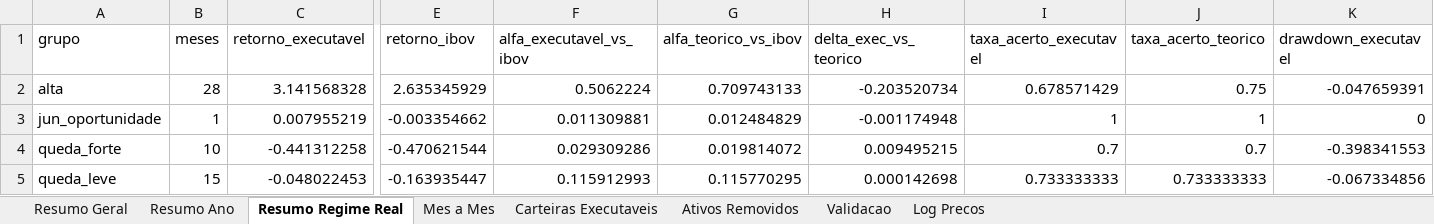
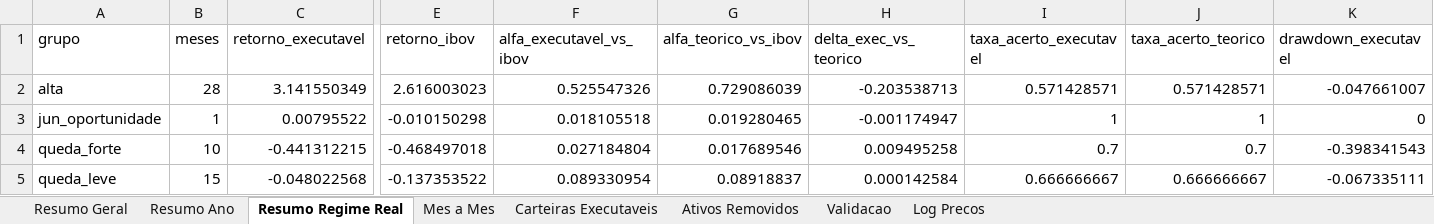
Before and after one commit to indicepb-sketch/carteira-mensal, an Excel workbook: carteira_mensal/output/excel/shadow_teste46_carteira_executavel.xlsx, sheet Resumo Regime Real, drawn as a sheet; only a part is shown, gaps mark what is left out; values as stored, in another font and other column widths than the file's, no borders; the diff names each change by its address in the sheet, - before the commit and + after, or states it on an @@ line.

Commit message:
Corrige retornos historicos por serie ajustada

```diff
--- a/carteira_mensal/output/excel/shadow_teste46_carteira_executavel.xlsx (sheet Resumo Regime Real)
+++ b/carteira_mensal/output/excel/shadow_teste46_carteira_executavel.xlsx (sheet Resumo Regime Real)
-C2 (retorno_executavel): 3.141568328
+C2 (retorno_executavel): 3.141550349
-E2 (retorno_ibov): 2.635345929
+E2 (retorno_ibov): 2.616003023
-F2 (alfa_executavel_vs_ibov): 0.5062224
+F2 (alfa_executavel_vs_ibov): 0.525547326
-G2 (alfa_teorico_vs_ibov): 0.709743133
+G2 (alfa_teorico_vs_ibov): 0.729086039
-H2 (delta_exec_vs_teorico): -0.203520734
+H2 (delta_exec_vs_teorico): -0.203538713
-I2 (taxa_acerto_executavel): 0.678571429
+I2 (taxa_acerto_executavel): 0.571428571
-J2 (taxa_acerto_teorico): 0.75
+J2 (taxa_acerto_teorico): 0.571428571
-K2 (drawdown_executavel): -0.047659391
+K2 (drawdown_executavel): -0.047661007
-C3 (retorno_executavel): 0.007955219
+C3 (retorno_executavel): 0.00795522
-E3 (retorno_ibov): -0.003354662
+E3 (retorno_ibov): -0.010150298
-F3 (alfa_executavel_vs_ibov): 0.011309881
+F3 (alfa_executavel_vs_ibov): 0.018105518
-G3 (alfa_teorico_vs_ibov): 0.012484829
+G3 (alfa_teorico_vs_ibov): 0.019280465
-H3 (delta_exec_vs_teorico): -0.001174948
+H3 (delta_exec_vs_teorico): -0.001174947
-C4 (retorno_executavel): -0.441312258
+C4 (retorno_executavel): -0.441312215
-E4 (retorno_ibov): -0.470621544
+E4 (retorno_ibov): -0.468497018
-F4 (alfa_executavel_vs_ibov): 0.029309286
+F4 (alfa_executavel_vs_ibov): 0.027184804
-G4 (alfa_teorico_vs_ibov): 0.019814072
+G4 (alfa_teorico_vs_ibov): 0.017689546
-H4 (delta_exec_vs_teorico): 0.009495215
+H4 (delta_exec_vs_teorico): 0.009495258
-K4 (drawdown_executavel): -0.398341553
+K4 (drawdown_executavel): -0.398341543
-C5 (retorno_executavel): -0.048022453
+C5 (retorno_executavel): -0.048022568
-E5 (retorno_ibov): -0.163935447
+E5 (retorno_ibov): -0.137353522
-F5 (alfa_executavel_vs_ibov): 0.115912993
+F5 (alfa_executavel_vs_ibov): 0.089330954
-G5 (alfa_teorico_vs_ibov): 0.115770295
+G5 (alfa_teorico_vs_ibov): 0.08918837
-H5 (delta_exec_vs_teorico): 0.000142698
+H5 (delta_exec_vs_teorico): 0.000142584
-I5 (taxa_acerto_executavel): 0.733333333
+I5 (taxa_acerto_executavel): 0.666666667
-J5 (taxa_acerto_teorico): 0.733333333
+J5 (taxa_acerto_teorico): 0.666666667
-K5 (drawdown_executavel): -0.067334856
+K5 (drawdown_executavel): -0.067335111
```
Also changed, not shown: sheet Carteiras Executaveis, sheet Mes a Mes, sheet Validacao, sheet Resumo Ano, sheet Resumo Geral, carteira_mensal/output/excel/shadow_teste49_top15_regime_capital.xlsx, 6 other files.
